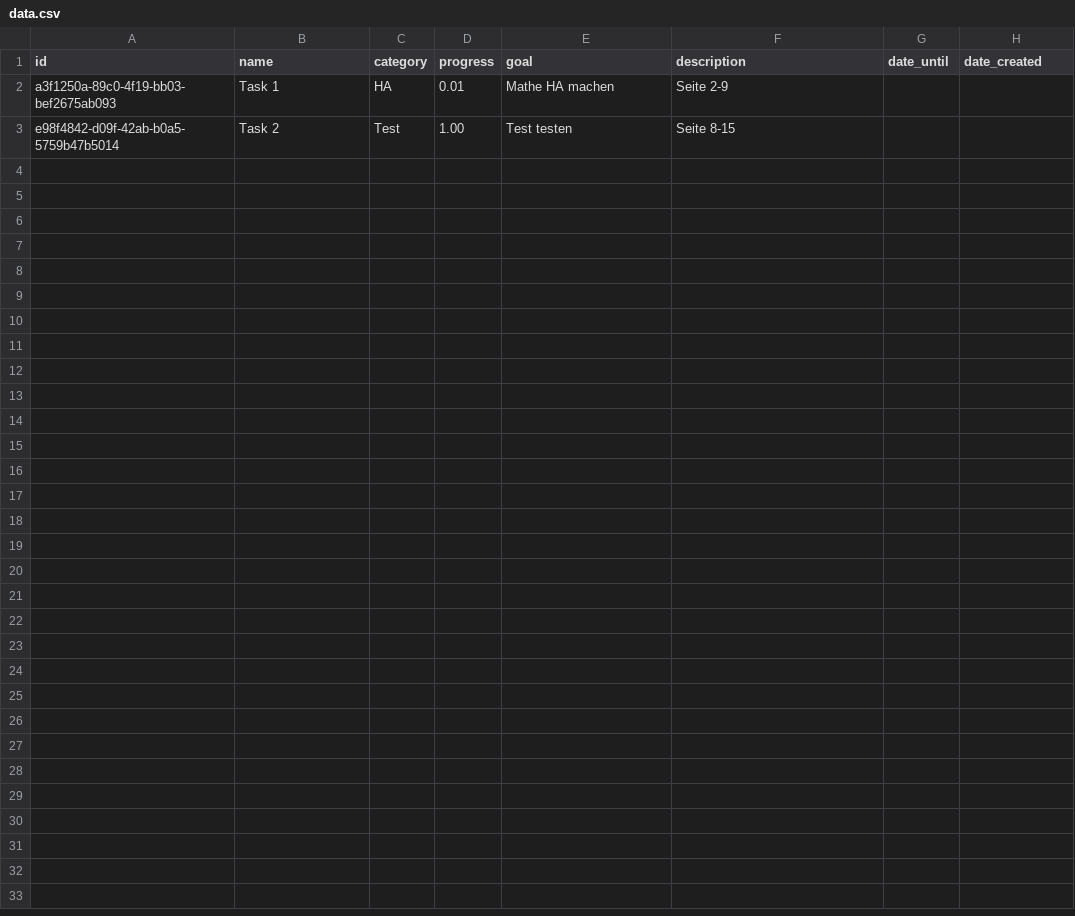
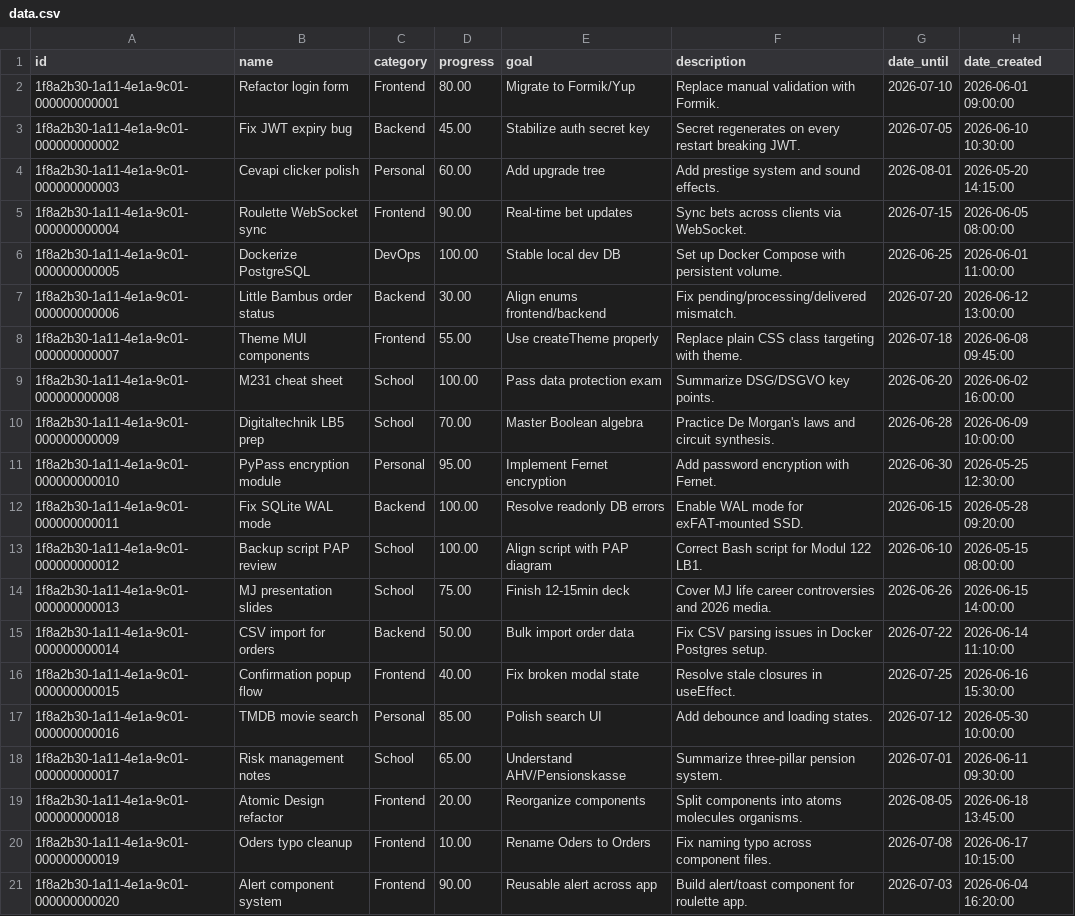
Before and after one commit to lelelon225/recur, a CSV file: backend/src/main/java/ch/noseryoung/domain/database/data.csv, drawn as a sheet; removed rows and columns are numbered as before the commit, all else as after; the diff names each change by its address in the sheet, - before the commit and + after, or states it on an @@ line.

```diff
--- a/backend/src/main/java/ch/noseryoung/domain/database/data.csv
+++ b/backend/src/main/java/ch/noseryoung/domain/database/data.csv
-row 2: a3f1250a-89c0-4f19-bb03-bef2675ab093 | Task 1 | HA | 0.01 | Mathe HA machen | Seite 2-9
-row 3: e98f4842-d09f-42ab-b0a5-5759b47b5014 | Task 2 | Test | 1.00 | Test testen | Seite 8-15
+row 2: 1f8a2b30-1a11-4e1a-9c01-000000000001 | Refactor login form | Frontend | 80.00 | Migrate to Formik/Yup | Replace manual validation with Formik. | 2026-07-10 | 2026-06-01 09:00:00
+row 3: 1f8a2b30-1a11-4e1a-9c01-000000000002 | Fix JWT expiry bug | Backend | 45.00 | Stabilize auth secret key | Secret regenerates on every restart breaking JWT. | 2026-07-05 | 2026-06-10 10:30:00
+row 4: 1f8a2b30-1a11-4e1a-9c01-000000000003 | Cevapi clicker polish | Personal | 60.00 | Add upgrade tree | Add prestige system and sound effects. | 2026-08-01 | 2026-05-20 14:15:00
+row 5: 1f8a2b30-1a11-4e1a-9c01-000000000004 | Roulette WebSocket sync | Frontend | 90.00 | Real-time bet updates | Sync bets across clients via WebSocket. | 2026-07-15 | 2026-06-05 08:00:00
+row 6: 1f8a2b30-1a11-4e1a-9c01-000000000005 | Dockerize PostgreSQL | DevOps | 100.00 | Stable local dev DB | Set up Docker Compose with persistent volume. | 2026-06-25 | 2026-06-01 11:00:00
+row 7: 1f8a2b30-1a11-4e1a-9c01-000000000006 | Little Bambus order status | Backend | 30.00 | Align enums frontend/backend | Fix pending/processing/delivered mismatch. | 2026-07-20 | 2026-06-12 13:00:00
+row 8: 1f8a2b30-1a11-4e1a-9c01-000000000007 | Theme MUI components | Frontend | 55.00 | Use createTheme properly | Replace plain CSS class targeting with theme. | 2026-07-18 | 2026-06-08 09:45:00
+row 9: 1f8a2b30-1a11-4e1a-9c01-000000000008 | M231 cheat sheet | School | 100.00 | Pass data protection exam | Summarize DSG/DSGVO key points. | 2026-06-20 | 2026-06-02 16:00:00
+row 10: 1f8a2b30-1a11-4e1a-9c01-000000000009 | Digitaltechnik LB5 prep | School | 70.00 | Master Boolean algebra | Practice De Morgan's laws and circuit synthesis. | 2026-06-28 | 2026-06-09 10:00:00
+row 11: 1f8a2b30-1a11-4e1a-9c01-000000000010 | PyPass encryption module | Personal | 95.00 | Implement Fernet encryption | Add password encryption with Fernet. | 2026-06-30 | 2026-05-25 12:30:00
+row 12: 1f8a2b30-1a11-4e1a-9c01-000000000011 | Fix SQLite WAL mode | Backend | 100.00 | Resolve readonly DB errors | Enable WAL mode for exFAT-mounted SSD. | 2026-06-15 | 2026-05-28 09:20:00
+row 13: 1f8a2b30-1a11-4e1a-9c01-000000000012 | Backup script PAP review | School | 100.00 | Align script with PAP diagram | Correct Bash script for Modul 122 LB1. | 2026-06-10 | 2026-05-15 08:00:00
+row 14: 1f8a2b30-1a11-4e1a-9c01-000000000013 | MJ presentation slides | School | 75.00 | Finish 12-15min deck | Cover MJ life career controversies and 2026 media. | 2026-06-26 | 2026-06-15 14:00:00
+row 15: 1f8a2b30-1a11-4e1a-9c01-000000000014 | CSV import for orders | Backend | 50.00 | Bulk import order data | Fix CSV parsing issues in Docker Postgres setup. | 2026-07-22 | 2026-06-14 11:10:00
+row 16: 1f8a2b30-1a11-4e1a-9c01-000000000015 | Confirmation popup flow | Frontend | 40.00 | Fix broken modal state | Resolve stale closures in useEffect. | 2026-07-25 | 2026-06-16 15:30:00
+row 17: 1f8a2b30-1a11-4e1a-9c01-000000000016 | TMDB movie search | Personal | 85.00 | Polish search UI | Add debounce and loading states. | 2026-07-12 | 2026-05-30 10:00:00
+row 18: 1f8a2b30-1a11-4e1a-9c01-000000000017 | Risk management notes | School | 65.00 | Understand AHV/Pensionskasse | Summarize three-pillar pension system. | 2026-07-01 | 2026-06-11 09:30:00
+row 19: 1f8a2b30-1a11-4e1a-9c01-000000000018 | Atomic Design refactor | Frontend | 20.00 | Reorganize components | Split components into atoms molecules organisms. | 2026-08-05 | 2026-06-18 13:45:00
+row 20: 1f8a2b30-1a11-4e1a-9c01-000000000019 | Oders typo cleanup | Frontend | 10.00 | Rename Oders to Orders | Fix naming typo across component files. | 2026-07-08 | 2026-06-17 10:15:00
+row 21: 1f8a2b30-1a11-4e1a-9c01-000000000020 | Alert component system | Frontend | 90.00 | Reusable alert across app | Build alert/toast component for roulette app. | 2026-07-03 | 2026-06-04 16:20:00
```
Also changed, not shown: 16 other files.
